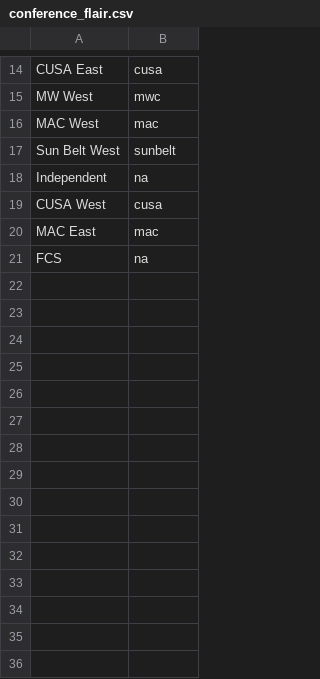
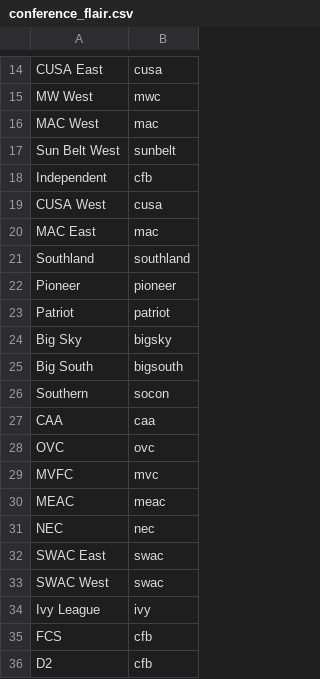
Before and after one commit to ChangedNameTo/CFBPoll, a CSV file: util/csvs/conference_flair.csv, drawn as a sheet; only a part is shown, gaps mark what is left out.

Commit message:
Flair fixes

```diff
--- a/util/csvs/conference_flair.csv
+++ b/util/csvs/conference_flair.csv
@@ -17,5 +17,20 @@ MAC West,mac
 Sun Belt West,sunbelt
-Independent,na
+Independent,cfb
 CUSA West,cusa
 MAC East,mac
-FCS,na
+Southland,southland
+Pioneer,pioneer
+Patriot,patriot
+Big Sky,bigsky
+Big South,bigsouth
+Southern,socon
+CAA,caa
+OVC,ovc
+MVFC,mvc
+MEAC,meac
+NEC,nec
+SWAC East,swac
+SWAC West,swac
+Ivy League,ivy
+FCS,cfb
+D2,cfb
```
Also changed, not shown: 2018SeedFile.csv, util/csvs/flair_list.csv, 8 other files.
